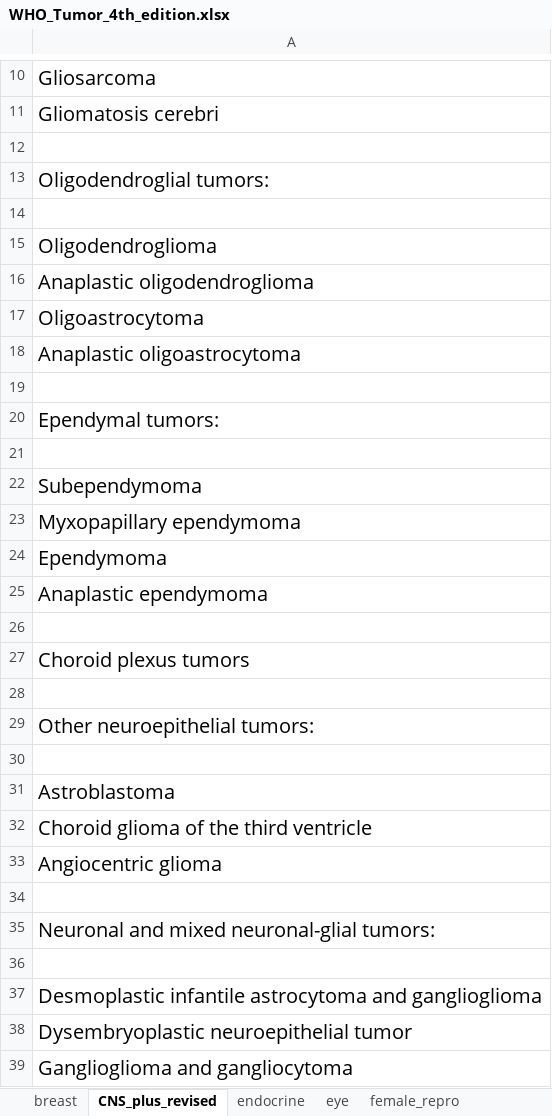
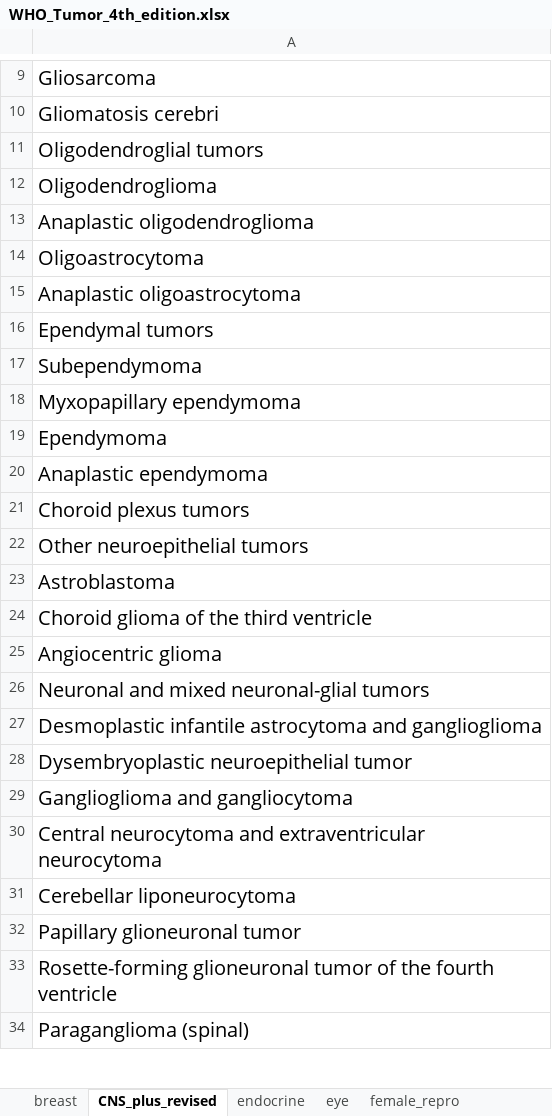
Before and after one commit to TaylorResearchLab/CANTOS, an Excel workbook: data/WHO_Tumors/4th_edition/WHO_Tumor_4th_edition.xlsx, sheet CNS_plus_revised, drawn as a sheet; only a part is shown, gaps mark what is left out; the shorter side is filled out with more unchanged rows; values as stored, in another font and other column widths than the file's, no borders; removed rows and columns are numbered as before the commit, all else as after; the diff covers the shown part only; the diff names each change by its address in the sheet, - before the commit and + after, or states it on an @@ line.

Commit message:
update tumors typos in 4th edition

```diff
--- a/data/WHO_Tumors/4th_edition/WHO_Tumor_4th_edition.xlsx (sheet CNS_plus_revised)
+++ b/data/WHO_Tumors/4th_edition/WHO_Tumor_4th_edition.xlsx (sheet CNS_plus_revised)
-row 12: (empty)
-A11: Oligodendroglial tumors:
+A11: Oligodendroglial tumors
-row 14: (empty)
-row 19: (empty)
-A16: Ependymal tumors:
+A16: Ependymal tumors
-row 21: (empty)
-row 26: (empty)
-row 28: (empty)
-A22: Other neuroepithelial tumors:
+A22: Other neuroepithelial tumors
-row 30: (empty)
-row 34: (empty)
-A26: Neuronal and mixed neuronal-glial tumors:
+A26: Neuronal and mixed neuronal-glial tumors
-row 36: (empty)
```
Also changed, not shown: 52 removed rows and 25 edited cells elsewhere in this sheet, sheet head_neck, sheet hemato_plus_revised, sheet breast, sheet endocrine, sheet female_repro, sheet eye, 5 more sheets, 2 other files.
